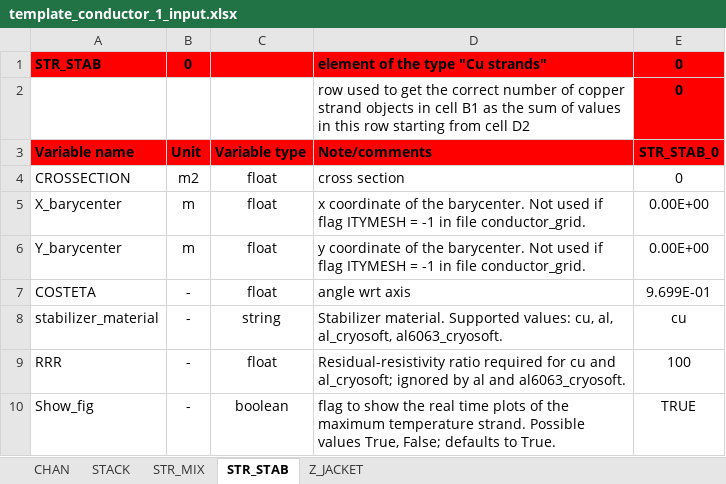
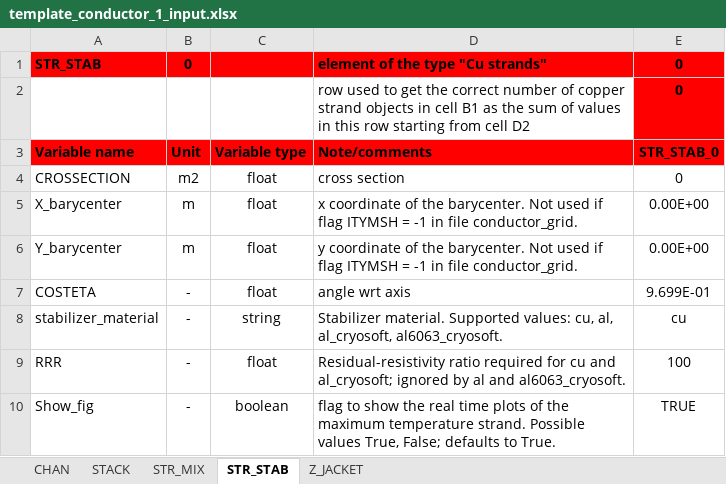
Before and after one commit to MAHTEP/OPENSC2, an Excel workbook: source_code/input_files/input_file_template/template_conductor_1_input.xlsx, sheet STR_STAB, drawn as a sheet; values as stored, in another font and other column widths than the file's, no borders; the diff names each change by its address in the sheet, - before the commit and + after, or states it on an @@ line.

```diff
--- a/source_code/input_files/input_file_template/template_conductor_1_input.xlsx (sheet STR_STAB)
+++ b/source_code/input_files/input_file_template/template_conductor_1_input.xlsx (sheet STR_STAB)
-D5: …if flag ITYMESH = -1…
+D5: …if flag ITYMSH = -1…
-D6: …if flag ITYMESH = -1…
+D6: …if flag ITYMSH = -1…
```
Also changed, not shown: sheet CHAN, sheet Z_JACKET, sheet STR_MIX, source_code/input_files/input_file_template/template_conductor_1_operation.xlsx, source_code/input_files/input_file_template/template_conductor_definition.xlsx, 5 other files.
